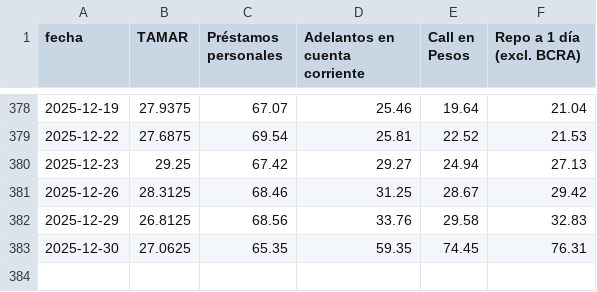
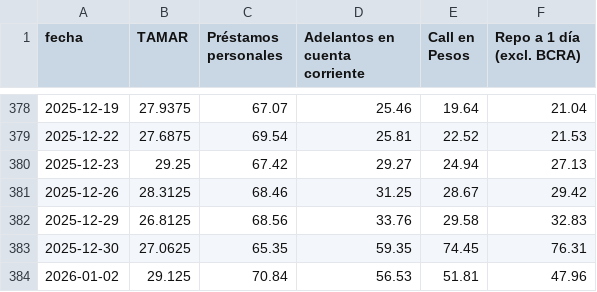
Before and after one commit to jesusrobles824/base-de-datos, a CSV file: Tasas.csv, drawn as a sheet; only a part is shown, gaps mark what is left out; the diff names each change by its address in the sheet, - before the commit and + after, or states it on an @@ line.

```diff
--- a/Tasas.csv
+++ b/Tasas.csv
+row 384: 2026-01-02 | 29.125 | 70.84 | 56.53 | 51.81 | 47.96
```
Also changed, not shown: 1 other file.
